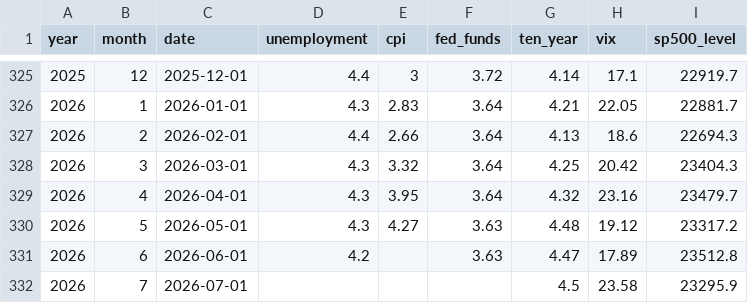
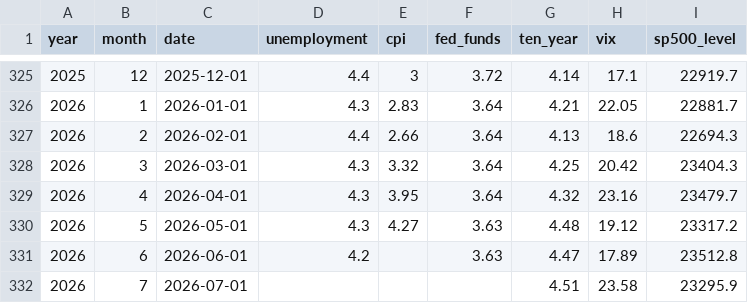
Before and after one commit to sam-caldwell/samcaldwell-info, a CSV file: data/economy/monthly.csv, drawn as a sheet; only a part is shown, gaps mark what is left out.

```diff
--- a/data/economy/monthly.csv
+++ b/data/economy/monthly.csv
@@ -331,2 +331,2 @@ year,month,date,unemployment,cpi,fed_funds,ten_year,vix,sp500_level
 2026,6,2026-06-01,4.2,,3.63,4.47,17.89,23512.8
-2026,7,2026-07-01,,,,4.5,23.58,23295.9
+2026,7,2026-07-01,,,,4.51,23.58,23295.9
```
Also changed, not shown: data/cybersecurity/current_botnets.csv, data/cybersecurity/current_threats.csv, 13 other files.
